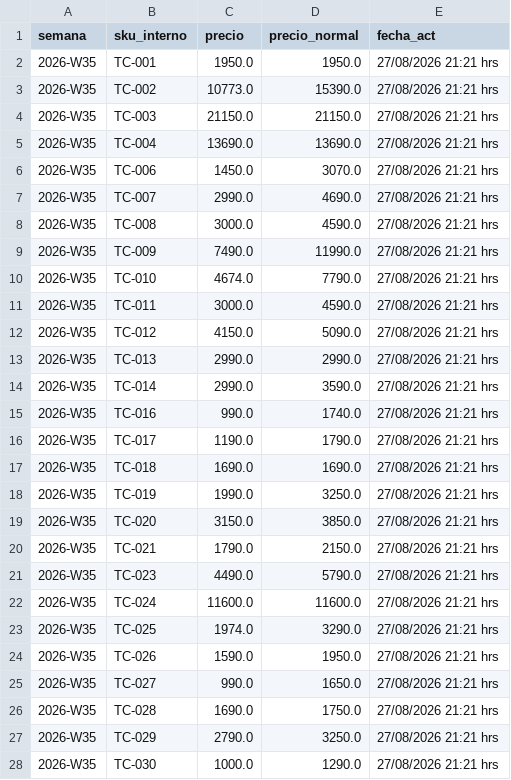
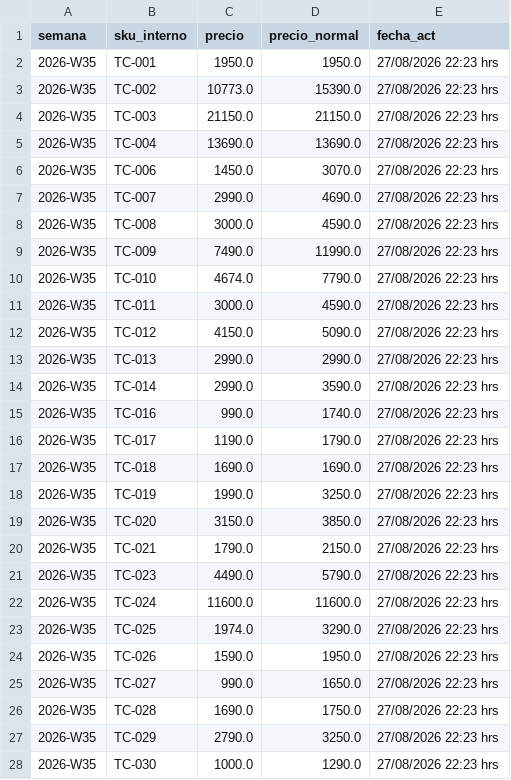
Before and after one commit to diazjoaquin33-gif/monitor-precios-dipisa, a CSV file: historial_precios.csv, drawn as a sheet; only a part is shown; the diff covers the shown part only.

```diff
--- a/historial_precios.csv
+++ b/historial_precios.csv
@@ -1,28 +1,28 @@
 semana,sku_interno,precio,precio_normal,fecha_act
-2026-W35,TC-001,1950.0,1950.0,27/08/2026 21:21 hrs
-2026-W35,TC-002,10773.0,15390.0,27/08/2026 21:21 hrs
-2026-W35,TC-003,21150.0,21150.0,27/08/2026 21:21 hrs
-2026-W35,TC-004,13690.0,13690.0,27/08/2026 21:21 hrs
-2026-W35,TC-006,1450.0,3070.0,27/08/2026 21:21 hrs
-2026-W35,TC-007,2990.0,4690.0,27/08/2026 21:21 hrs
-2026-W35,TC-008,3000.0,4590.0,27/08/2026 21:21 hrs
-2026-W35,TC-009,7490.0,11990.0,27/08/2026 21:21 hrs
-2026-W35,TC-010,4674.0,7790.0,27/08/2026 21:21 hrs
-2026-W35,TC-011,3000.0,4590.0,27/08/2026 21:21 hrs
-2026-W35,TC-012,4150.0,5090.0,27/08/2026 21:21 hrs
-2026-W35,TC-013,2990.0,2990.0,27/08/2026 21:21 hrs
-2026-W35,TC-014,2990.0,3590.0,27/08/2026 21:21 hrs
-2026-W35,TC-016,990.0,1740.0,27/08/2026 21:21 hrs
-2026-W35,TC-017,1190.0,1790.0,27/08/2026 21:21 hrs
-2026-W35,TC-018,1690.0,1690.0,27/08/2026 21:21 hrs
-2026-W35,TC-019,1990.0,3250.0,27/08/2026 21:21 hrs
-2026-W35,TC-020,3150.0,3850.0,27/08/2026 21:21 hrs
-2026-W35,TC-021,1790.0,2150.0,27/08/2026 21:21 hrs
-2026-W35,TC-023,4490.0,5790.0,27/08/2026 21:21 hrs
-2026-W35,TC-024,11600.0,11600.0,27/08/2026 21:21 hrs
-2026-W35,TC-025,1974.0,3290.0,27/08/2026 21:21 hrs
-2026-W35,TC-026,1590.0,1950.0,27/08/2026 21:21 hrs
-2026-W35,TC-027,990.0,1650.0,27/08/2026 21:21 hrs
-2026-W35,TC-028,1690.0,1750.0,27/08/2026 21:21 hrs
-2026-W35,TC-029,2790.0,3250.0,27/08/2026 21:21 hrs
-2026-W35,TC-030,1000.0,1290.0,27/08/2026 21:21 hrs
+2026-W35,TC-001,1950.0,1950.0,27/08/2026 22:23 hrs
+2026-W35,TC-002,10773.0,15390.0,27/08/2026 22:23 hrs
+2026-W35,TC-003,21150.0,21150.0,27/08/2026 22:23 hrs
+2026-W35,TC-004,13690.0,13690.0,27/08/2026 22:23 hrs
+2026-W35,TC-006,1450.0,3070.0,27/08/2026 22:23 hrs
+2026-W35,TC-007,2990.0,4690.0,27/08/2026 22:23 hrs
+2026-W35,TC-008,3000.0,4590.0,27/08/2026 22:23 hrs
+2026-W35,TC-009,7490.0,11990.0,27/08/2026 22:23 hrs
+2026-W35,TC-010,4674.0,7790.0,27/08/2026 22:23 hrs
+2026-W35,TC-011,3000.0,4590.0,27/08/2026 22:23 hrs
+2026-W35,TC-012,4150.0,5090.0,27/08/2026 22:23 hrs
+2026-W35,TC-013,2990.0,2990.0,27/08/2026 22:23 hrs
+2026-W35,TC-014,2990.0,3590.0,27/08/2026 22:23 hrs
+2026-W35,TC-016,990.0,1740.0,27/08/2026 22:23 hrs
+2026-W35,TC-017,1190.0,1790.0,27/08/2026 22:23 hrs
+2026-W35,TC-018,1690.0,1690.0,27/08/2026 22:23 hrs
+2026-W35,TC-019,1990.0,3250.0,27/08/2026 22:23 hrs
+2026-W35,TC-020,3150.0,3850.0,27/08/2026 22:23 hrs
+2026-W35,TC-021,1790.0,2150.0,27/08/2026 22:23 hrs
+2026-W35,TC-023,4490.0,5790.0,27/08/2026 22:23 hrs
+2026-W35,TC-024,11600.0,11600.0,27/08/2026 22:23 hrs
+2026-W35,TC-025,1974.0,3290.0,27/08/2026 22:23 hrs
+2026-W35,TC-026,1590.0,1950.0,27/08/2026 22:23 hrs
+2026-W35,TC-027,990.0,1650.0,27/08/2026 22:23 hrs
+2026-W35,TC-028,1690.0,1750.0,27/08/2026 22:23 hrs
+2026-W35,TC-029,2790.0,3250.0,27/08/2026 22:23 hrs
+2026-W35,TC-030,1000.0,1290.0,27/08/2026 22:23 hrs
```
Also changed, not shown: 144 edited cells elsewhere in this file, 2 other files.
